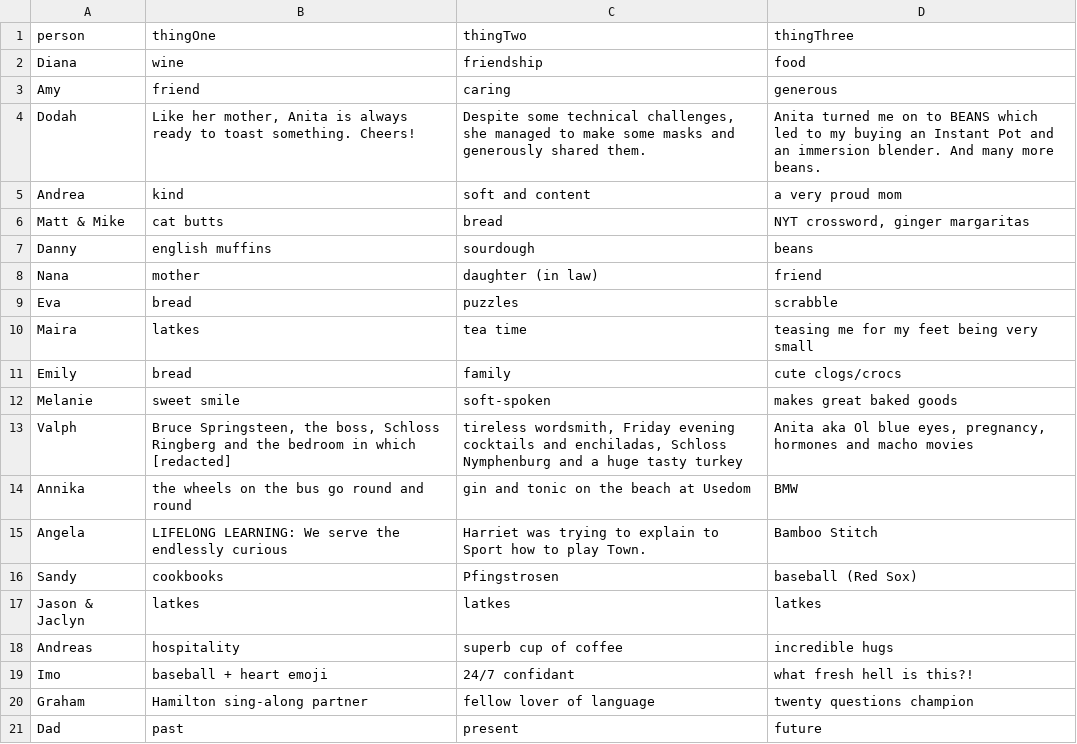
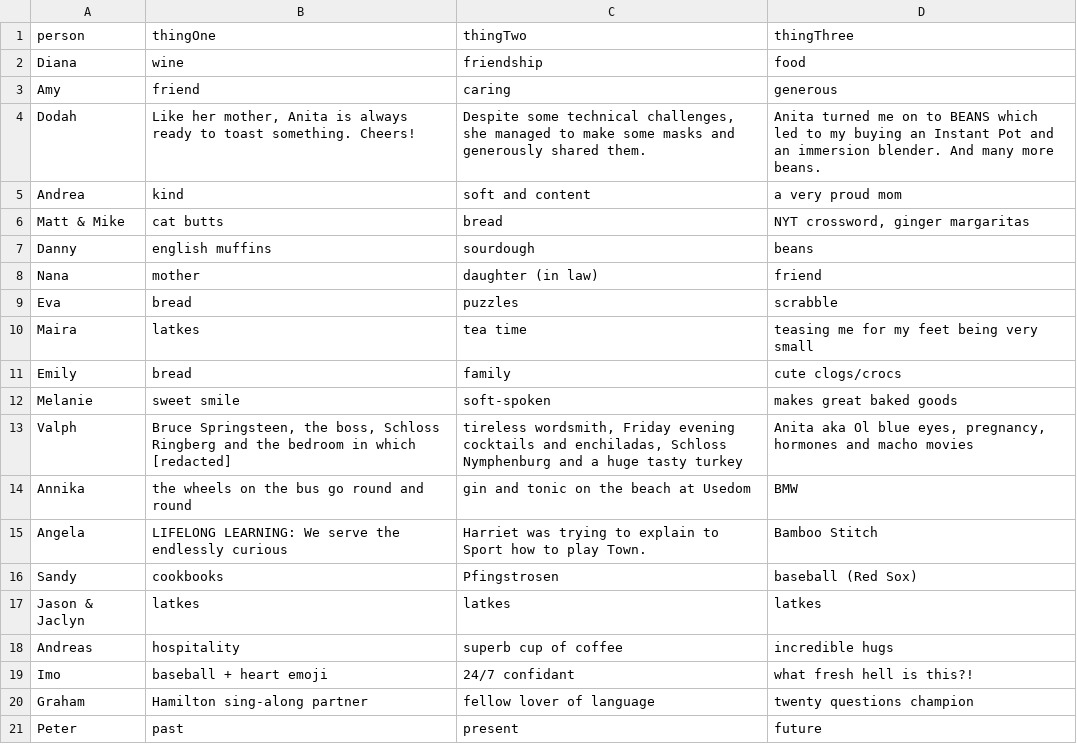
Before and after one commit to imo-jpg/birthday-surprise, a CSV file: three_things.csv, drawn as a sheet.

Commit message:
changed dad to peter

```diff
--- a/three_things.csv
+++ b/three_things.csv
@@ -20,2 +20,2 @@ Imo,baseball + heart emoji, 24/7 confidant,"what fresh hell is this?!"
 Graham,Hamilton sing-along partner,fellow lover of language,twenty questions champion
-Dad,past,present,future
+Peter,past,present,future
```
